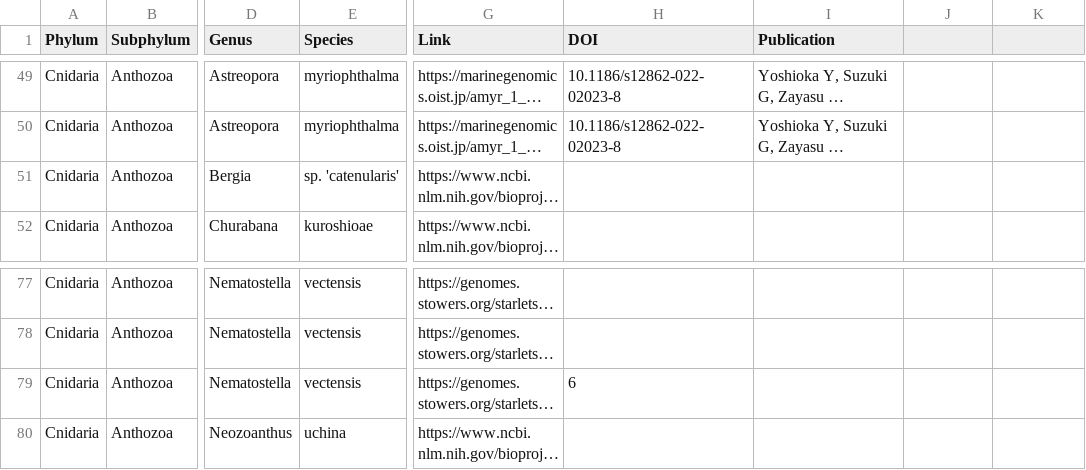
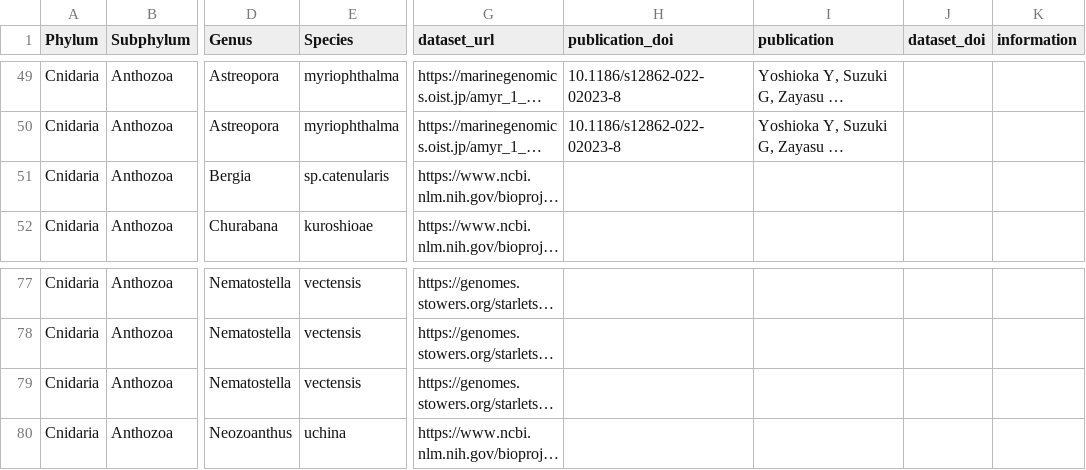
Before and after one commit to XylotrupesGideon/Cnidarian-Sequence-resources, a TSV file: dataset.tsv, drawn as a sheet; only a part is shown, gaps mark what is left out; long unchanged cells end in …; the diff names each change by its address in the sheet, - before the commit and + after, or states it on an @@ line.

```diff
--- a/dataset.tsv
+++ b/dataset.tsv
-G1: Link
+G1: dataset_url
-H1: DOI
+H1: publication_doi
-I1: Publication
+I1: publication
-J1: (empty)
+J1: dataset_doi
-K1: (empty)
+K1: information
-E51 (Species): sp. 'catenularis'
+E51 (Species): sp.catenularis
-H79 (publication_doi): 6
+H79 (publication_doi): (empty)
```
Also changed, not shown: 16 other files.
